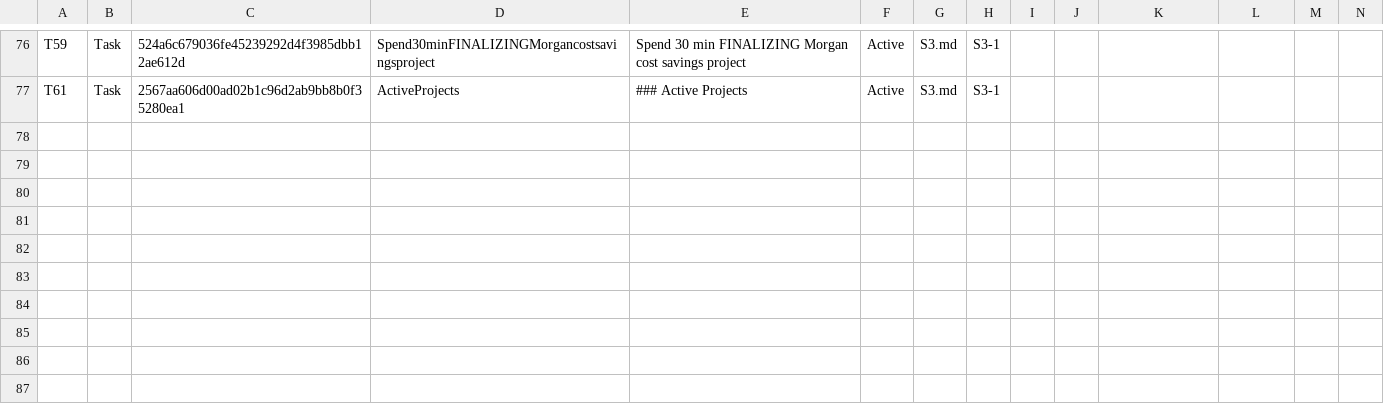
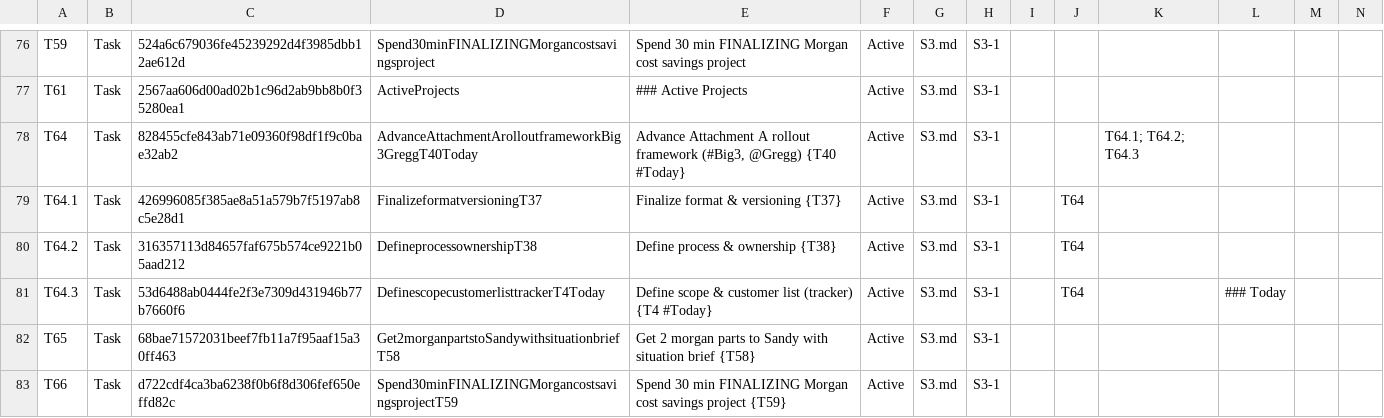
Before and after one commit to mikesturm/Kinetic, a CSV file: Kinetic-ID-Index.csv, drawn as a sheet; only a part is shown, gaps mark what is left out; the diff covers the shown part only.

```diff
--- a/Kinetic-ID-Index.csv
+++ b/Kinetic-ID-Index.csv
@@ -77 +77,7 @@ T59,Task,524a6c679036fe45239292d4f3985dbb12ae612d,Spend30minFINALIZINGMorgancost
 T61,Task,2567aa606d00ad02b1c96d2ab9bb8b0f35280ea1,ActiveProjects,### Active Projects,Active,S3.md,S3-1,,,,,,
+T64,Task,828455cfe843ab71e09360f98df1f9c0bae32ab2,AdvanceAttachmentArolloutframeworkBig3GreggT40Today,"Advance Attachment A rollout framework (#Big3, @Gregg) {T40 #Today}",Active,S3.md,S3-1,,,T64.1; T64.2; T64.3,,,
+T64.1,Task,426996085f385ae8a51a579b7f5197ab8c5e28d1,FinalizeformatversioningT37,Finalize format & versioning {T37},Active,S3.md,S3-1,,T64,,,,
+T64.2,Task,316357113d84657faf675b574ce9221b05aad212,DefineprocessownershipT38,Define process & ownership {T38},Active,S3.md,S3-1,,T64,,,,
+T64.3,Task,53d6488ab0444fe2f3e7309d431946b77b7660f6,DefinescopecustomerlisttrackerT4Today,Define scope & customer list (tracker) {T4 #Today},Active,S3.md,S3-1,,T64,,### Today,,
+T65,Task,68bae71572031beef7fb11a7f95aaf15a30ff463,Get2morganpartstoSandywithsituationbriefT58,Get 2 morgan parts to Sandy with situation brief {T58},Active,S3.md,S3-1,,,,,,
+T66,Task,d722cdf4ca3ba6238f0b6f8d306fef650effd82c,Spend30minFINALIZINGMorgancostsavingsprojectT59,Spend 30 min FINALIZING Morgan cost savings project {T59},Active,S3.md,S3-1,,,,,,
```
Also changed, not shown: 5 added rows and 2 edited cells elsewhere in this file, Views/Projects_Open.csv, Views/Tasks_Active.csv, 6 other files.
